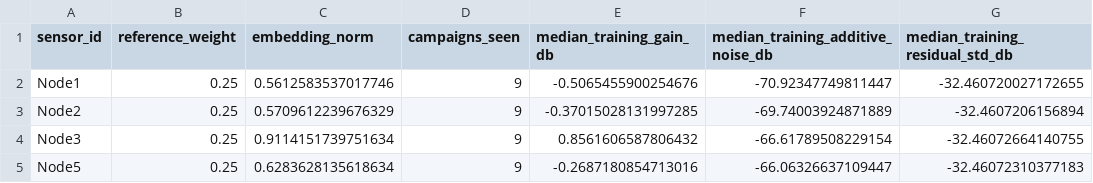
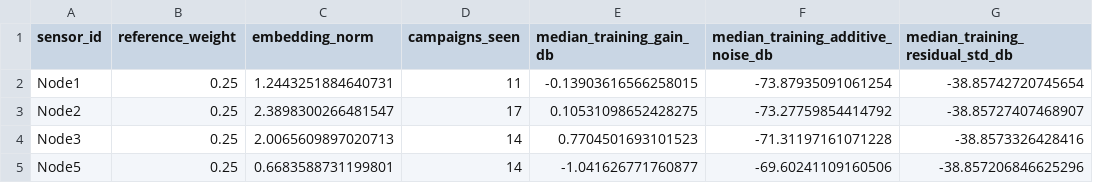
Before and after one commit to AlmondSund/MeasurementCalibration, a CSV file: models/archive/v1/sensor_summary.csv, drawn as a sheet.

```diff
--- a/models/archive/v1/sensor_summary.csv
+++ b/models/archive/v1/sensor_summary.csv
@@ -1,5 +1,5 @@
 sensor_id,reference_weight,embedding_norm,campaigns_seen,median_training_gain_db,median_training_additive_noise_db,median_training_residual_std_db
-Node1,0.25,0.5612583537017746,9,-0.5065455900254676,-70.92347749811447,-32.460720027172655
-Node2,0.25,0.5709612239676329,9,-0.37015028131997285,-69.74003924871889,-32.4607206156894
-Node3,0.25,0.9114151739751634,9,0.8561606587806432,-66.61789508229154,-32.46072664140755
-Node5,0.25,0.6283628135618634,9,-0.2687180854713016,-66.06326637109447,-32.46072310377183
+Node1,0.25,1.2443251884640731,11,-0.13903616566258015,-73.87935091061254,-38.85742720745654
+Node2,0.25,2.3898300266481547,17,0.10531098652428275,-73.27759854414792,-38.85727407468907
+Node3,0.25,2.0065609897020713,14,0.7704501693101523,-71.31197161071228,-38.8573326428416
+Node5,0.25,0.6683588731199801,14,-1.041626771760877,-69.60241109160506,-38.857206846625296
```
Also changed, not shown: models/production/sensor_summary.csv, 14 other files.
